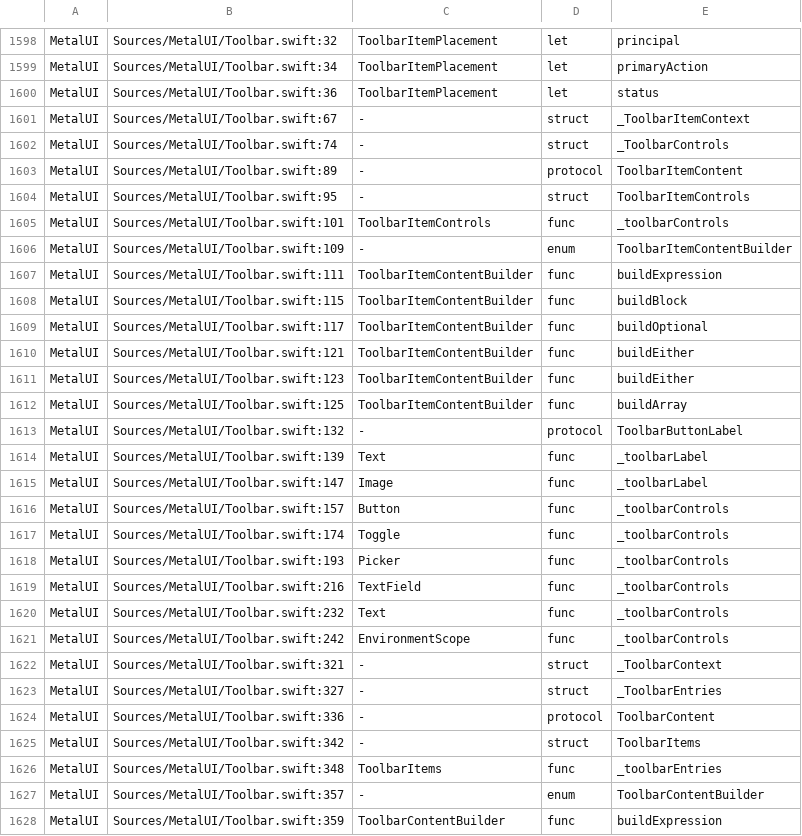
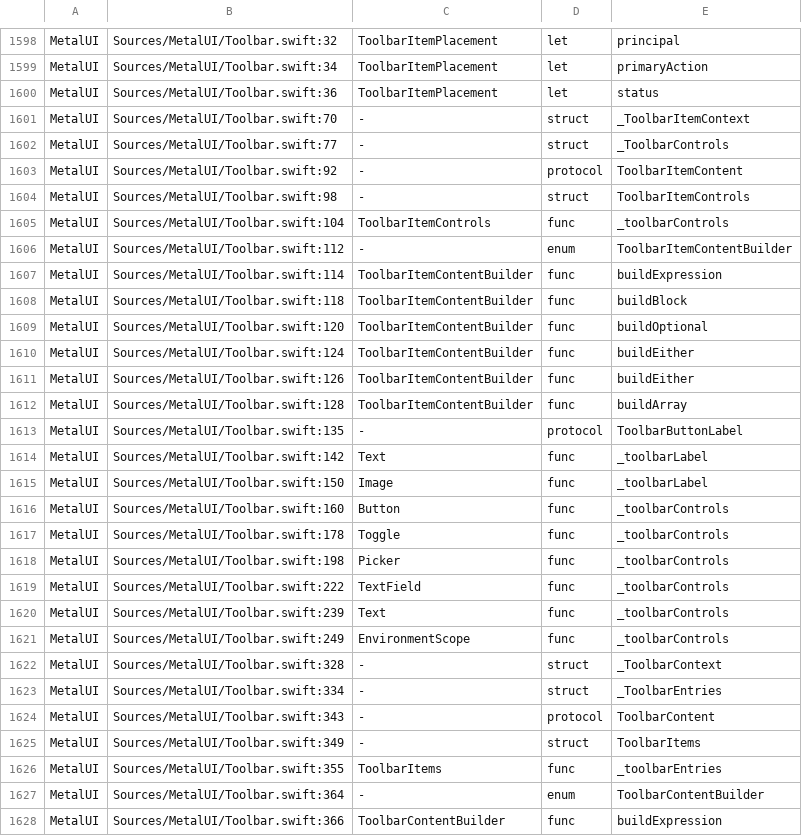
Before and after one commit to mburger89/MetalUI, a TSV file: docs/probes/closeout-public-api.tsv, drawn as a sheet; only a part is shown, gaps mark what is left out; the diff covers the shown part only.

```diff
--- a/docs/probes/closeout-public-api.tsv
+++ b/docs/probes/closeout-public-api.tsv
@@ -1600,29 +1600,29 @@ MetalUI	Sources/MetalUI/Toolbar.swift:34	ToolbarItemPlacement	let	primaryAction
 MetalUI	Sources/MetalUI/Toolbar.swift:36	ToolbarItemPlacement	let	status
-MetalUI	Sources/MetalUI/Toolbar.swift:67	-	struct	_ToolbarItemContext
-MetalUI	Sources/MetalUI/Toolbar.swift:74	-	struct	_ToolbarControls
-MetalUI	Sources/MetalUI/Toolbar.swift:89	-	protocol	ToolbarItemContent
-MetalUI	Sources/MetalUI/Toolbar.swift:95	-	struct	ToolbarItemControls
-MetalUI	Sources/MetalUI/Toolbar.swift:101	ToolbarItemControls	func	_toolbarControls
-MetalUI	Sources/MetalUI/Toolbar.swift:109	-	enum	ToolbarItemContentBuilder
-MetalUI	Sources/MetalUI/Toolbar.swift:111	ToolbarItemContentBuilder	func	buildExpression
-MetalUI	Sources/MetalUI/Toolbar.swift:115	ToolbarItemContentBuilder	func	buildBlock
-MetalUI	Sources/MetalUI/Toolbar.swift:117	ToolbarItemContentBuilder	func	buildOptional
-MetalUI	Sources/MetalUI/Toolbar.swift:121	ToolbarItemContentBuilder	func	buildEither
-MetalUI	Sources/MetalUI/Toolbar.swift:123	ToolbarItemContentBuilder	func	buildEither
-MetalUI	Sources/MetalUI/Toolbar.swift:125	ToolbarItemContentBuilder	func	buildArray
-MetalUI	Sources/MetalUI/Toolbar.swift:132	-	protocol	ToolbarButtonLabel
-MetalUI	Sources/MetalUI/Toolbar.swift:139	Text	func	_toolbarLabel
-MetalUI	Sources/MetalUI/Toolbar.swift:147	Image	func	_toolbarLabel
-MetalUI	Sources/MetalUI/Toolbar.swift:157	Button	func	_toolbarControls
-MetalUI	Sources/MetalUI/Toolbar.swift:174	Toggle	func	_toolbarControls
-MetalUI	Sources/MetalUI/Toolbar.swift:193	Picker	func	_toolbarControls
-MetalUI	Sources/MetalUI/Toolbar.swift:216	TextField	func	_toolbarControls
-MetalUI	Sources/MetalUI/Toolbar.swift:232	Text	func	_toolbarControls
-MetalUI	Sources/MetalUI/Toolbar.swift:242	EnvironmentScope	func	_toolbarControls
-MetalUI	Sources/MetalUI/Toolbar.swift:321	-	struct	_ToolbarContext
-MetalUI	Sources/MetalUI/Toolbar.swift:327	-	struct	_ToolbarEntries
-MetalUI	Sources/MetalUI/Toolbar.swift:336	-	protocol	ToolbarContent
-MetalUI	Sources/MetalUI/Toolbar.swift:342	-	struct	ToolbarItems
-MetalUI	Sources/MetalUI/Toolbar.swift:348	ToolbarItems	func	_toolbarEntries
-MetalUI	Sources/MetalUI/Toolbar.swift:357	-	enum	ToolbarContentBuilder
-MetalUI	Sources/MetalUI/Toolbar.swift:359	ToolbarContentBuilder	func	buildExpression
+MetalUI	Sources/MetalUI/Toolbar.swift:70	-	struct	_ToolbarItemContext
+MetalUI	Sources/MetalUI/Toolbar.swift:77	-	struct	_ToolbarControls
+MetalUI	Sources/MetalUI/Toolbar.swift:92	-	protocol	ToolbarItemContent
+MetalUI	Sources/MetalUI/Toolbar.swift:98	-	struct	ToolbarItemControls
+MetalUI	Sources/MetalUI/Toolbar.swift:104	ToolbarItemControls	func	_toolbarControls
+MetalUI	Sources/MetalUI/Toolbar.swift:112	-	enum	ToolbarItemContentBuilder
+MetalUI	Sources/MetalUI/Toolbar.swift:114	ToolbarItemContentBuilder	func	buildExpression
+MetalUI	Sources/MetalUI/Toolbar.swift:118	ToolbarItemContentBuilder	func	buildBlock
+MetalUI	Sources/MetalUI/Toolbar.swift:120	ToolbarItemContentBuilder	func	buildOptional
+MetalUI	Sources/MetalUI/Toolbar.swift:124	ToolbarItemContentBuilder	func	buildEither
+MetalUI	Sources/MetalUI/Toolbar.swift:126	ToolbarItemContentBuilder	func	buildEither
+MetalUI	Sources/MetalUI/Toolbar.swift:128	ToolbarItemContentBuilder	func	buildArray
+MetalUI	Sources/MetalUI/Toolbar.swift:135	-	protocol	ToolbarButtonLabel
+MetalUI	Sources/MetalUI/Toolbar.swift:142	Text	func	_toolbarLabel
+MetalUI	Sources/MetalUI/Toolbar.swift:150	Image	func	_toolbarLabel
+MetalUI	Sources/MetalUI/Toolbar.swift:160	Button	func	_toolbarControls
+MetalUI	Sources/MetalUI/Toolbar.swift:178	Toggle	func	_toolbarControls
+MetalUI	Sources/MetalUI/Toolbar.swift:198	Picker	func	_toolbarControls
+MetalUI	Sources/MetalUI/Toolbar.swift:222	TextField	func	_toolbarControls
+MetalUI	Sources/MetalUI/Toolbar.swift:239	Text	func	_toolbarControls
+MetalUI	Sources/MetalUI/Toolbar.swift:249	EnvironmentScope	func	_toolbarControls
+MetalUI	Sources/MetalUI/Toolbar.swift:328	-	struct	_ToolbarContext
+MetalUI	Sources/MetalUI/Toolbar.swift:334	-	struct	_ToolbarEntries
+MetalUI	Sources/MetalUI/Toolbar.swift:343	-	protocol	ToolbarContent
+MetalUI	Sources/MetalUI/Toolbar.swift:349	-	struct	ToolbarItems
+MetalUI	Sources/MetalUI/Toolbar.swift:355	ToolbarItems	func	_toolbarEntries
+MetalUI	Sources/MetalUI/Toolbar.swift:364	-	enum	ToolbarContentBuilder
+MetalUI	Sources/MetalUI/Toolbar.swift:366	ToolbarContentBuilder	func	buildExpression
```
Also changed, not shown: 21 edited cells elsewhere in this file, 7 other files.
